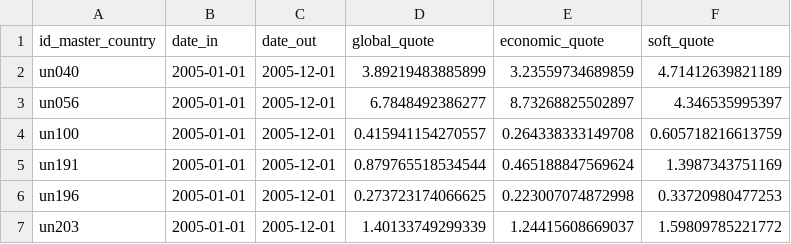
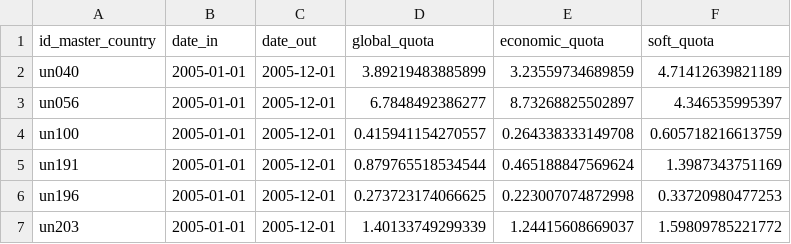
Before and after one commit to GeographicaGS/Elcano-iepg, a CSV file: database/iepe_quotas.csv, drawn as a sheet; only a part is shown.

```diff
--- a/database/iepe_quotas.csv
+++ b/database/iepe_quotas.csv
@@ -1,2 +1,2 @@
-id_master_country|date_in|date_out|global_quote|economic_quote|soft_quote
+id_master_country|date_in|date_out|global_quota|economic_quota|soft_quota
 un040|2005-01-01|2005-12-01|3.89219483885899|3.23559734689859|4.71412639821189
```
Also changed, not shown: database/iepg_final_data.csv, database/iepg_individual_contributions.csv, 9 other files.
